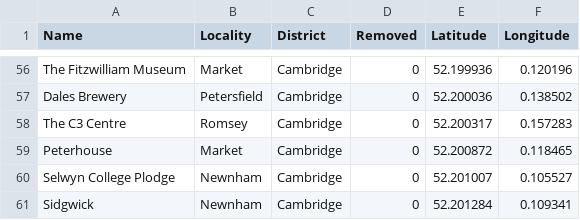
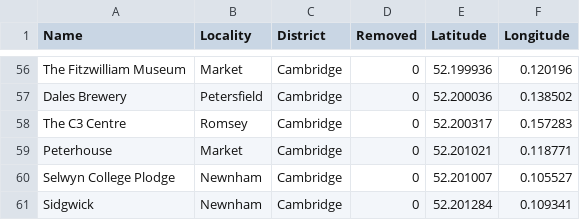
Before and after one commit to NHellFire/gym-badge-tracker, a CSV file: docs/gyms.csv, drawn as a sheet; only a part is shown, gaps mark what is left out; the diff names each change by its address in the sheet, - before the commit and + after, or states it on an @@ line.

```diff
--- a/docs/gyms.csv
+++ b/docs/gyms.csv
-E59 (Latitude): 52.200872
+E59 (Latitude): 52.201021
-F59 (Longitude): 0.118465
+F59 (Longitude): 0.118771
```
Also changed, not shown: 1 other file.
